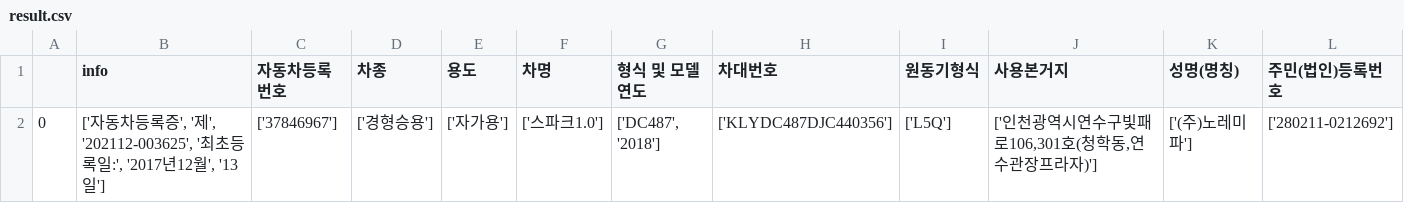
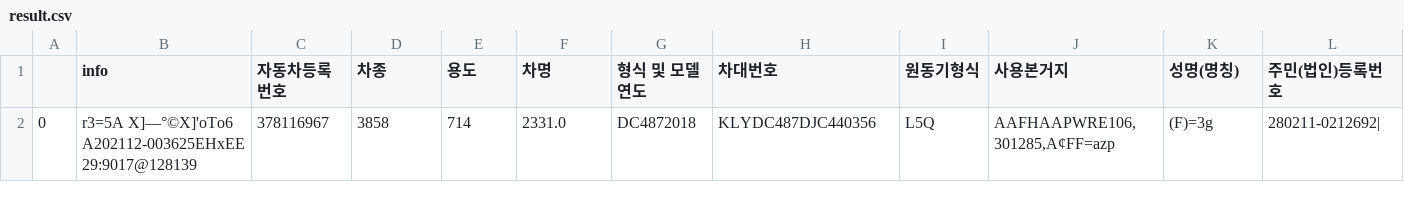
Before and after one commit to parkgeonwo/AI_POC, a CSV file: result.csv, drawn as a sheet; only a part is shown; removed rows and columns are numbered as before the commit, all else as after; rows hold the shown columns only; the diff names each change by its address in the sheet, - before the commit and + after, or states it on an @@ line.

```diff
--- a/result.csv
+++ b/result.csv
-row 2: 0 | ['자동차등록증', '제', '202112-003625', '최초등록일:', '2017년12월', '13일'] | ['37846967'] | ['경형승용'] | ['자가용'] | ['스파크1.0'] | ['DC487', '2018'] | ['KLYDC487DJC440356'] | ['L5Q'] | ['인천광역시연수구빛패로106,301호(청학동,연수관장프라자)'] | ['(주)노레미파'] | ['280211-0212692']
+row 2: 0 | r3=5A X]—°©X]'oTo6 A202112-003625EHxEE29:9017@128139 | 378116967 | 3858 | 714 | 2331.0 | DC4872018 | KLYDC487DJC440356 | L5Q | AAFHAAPWRE106,301285,A¢FF=azp | (F)=3g | 280211-0212692
```
Also changed, not shown: 52 other files.
